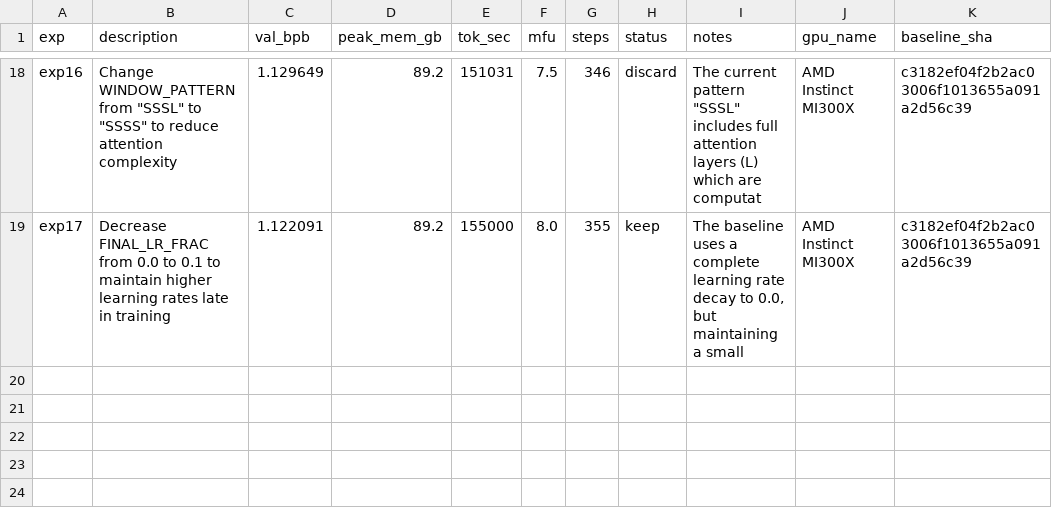
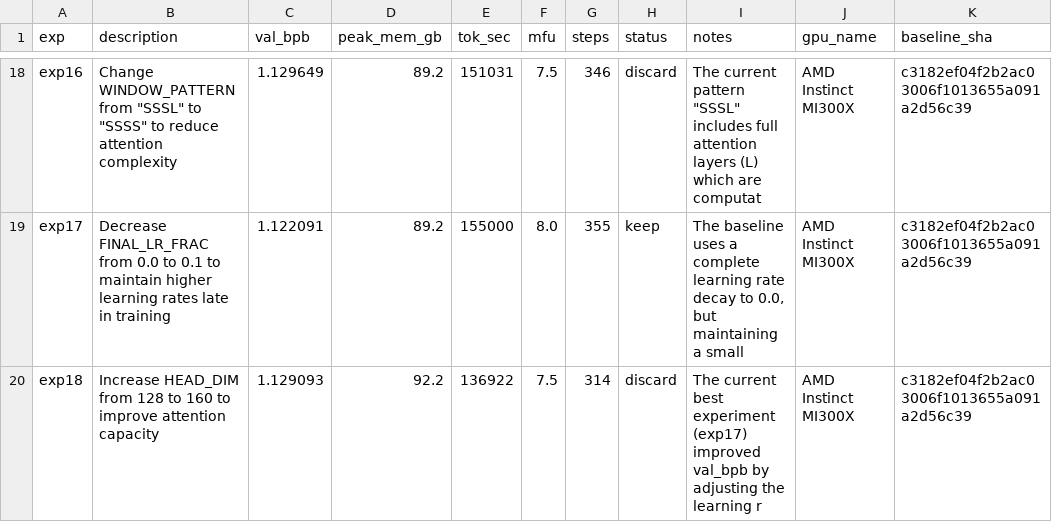
Before and after one commit to elementalcollision/autoresearch-unified, a TSV file: results/fineweb/results.tsv, drawn as a sheet; only a part is shown, gaps mark what is left out; the diff names each change by its address in the sheet, - before the commit and + after, or states it on an @@ line.

Commit message:
Sync results (07:43 UTC) — in progress

```diff
--- a/results/fineweb/results.tsv
+++ b/results/fineweb/results.tsv
+row 20: exp18 | Increase HEAD_DIM from 128 to 160 to improve attention capacity | 1.129093 | 92.2 | 136922 | 7.5 | 314 | discard | The current best experiment (exp17) improved val_bpb by adjusting the learning r | AMD Instinct MI300X | c3182ef04f2b2ac03006f1013655a091a2d56c39
```
